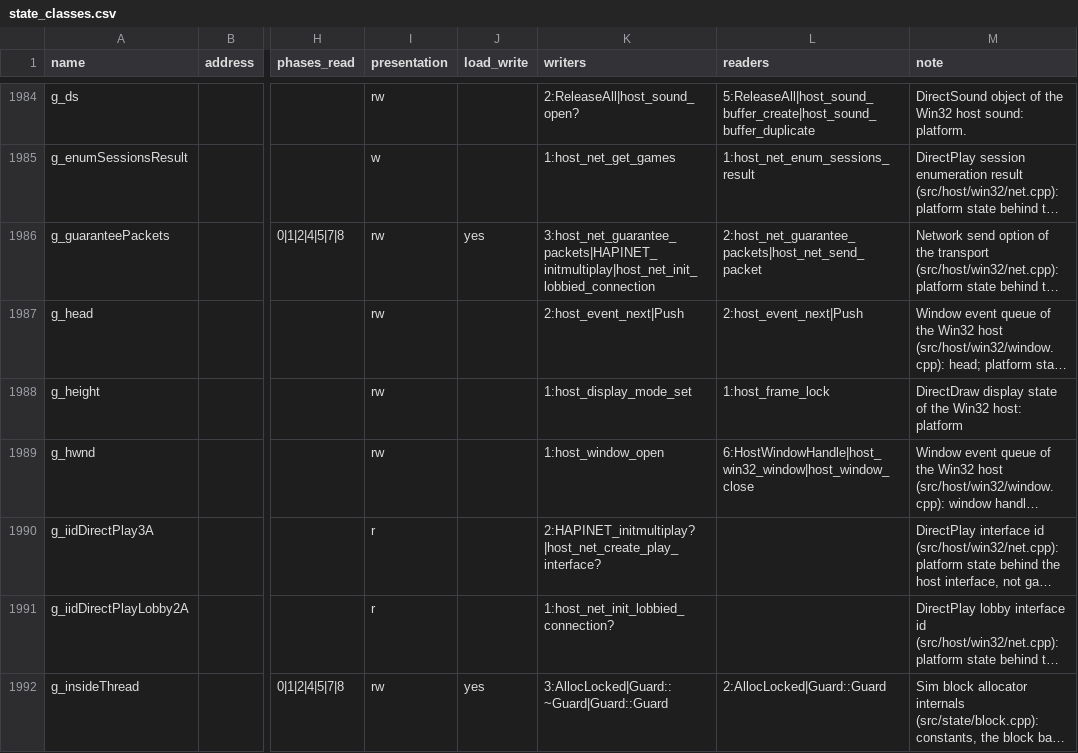
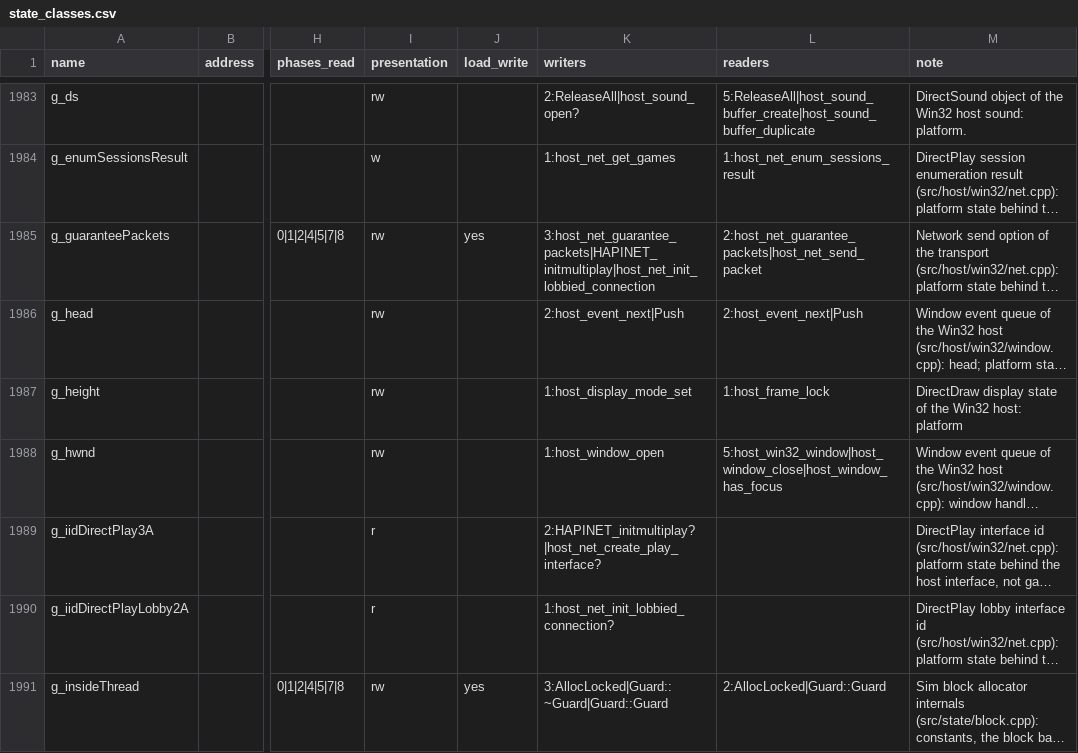
Before and after one commit to Thaldren-Archive-Forks/byte-tactics-moddable, a CSV file: data/state_classes.csv, drawn as a sheet; only a part is shown, gaps mark what is left out; long unchanged cells end in …; addresses are those after the commit; the diff covers the shown part only; the diff names each change by its address in the sheet, - before the commit and + after, or states it on an @@ line.

```diff
--- a/data/state_classes.csv
+++ b/data/state_classes.csv
-L1988 (readers): 6:HostWindowHandle|host_win32_window|host_window_close
+L1988 (readers): 5:host_win32_window|host_window_close|host_window_has_focus
```
Also changed, not shown: 1 added row, 1 removed row and 3 edited cells elsewhere in this file, data/coupling.csv, data/hazards.csv, 3 other files.
